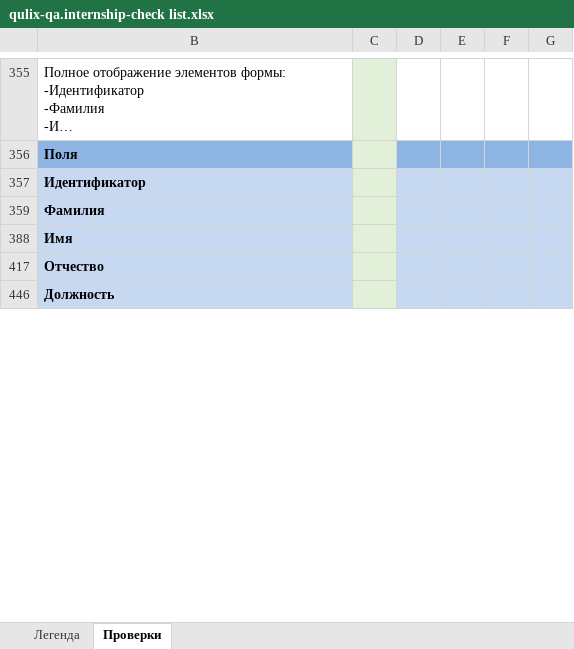
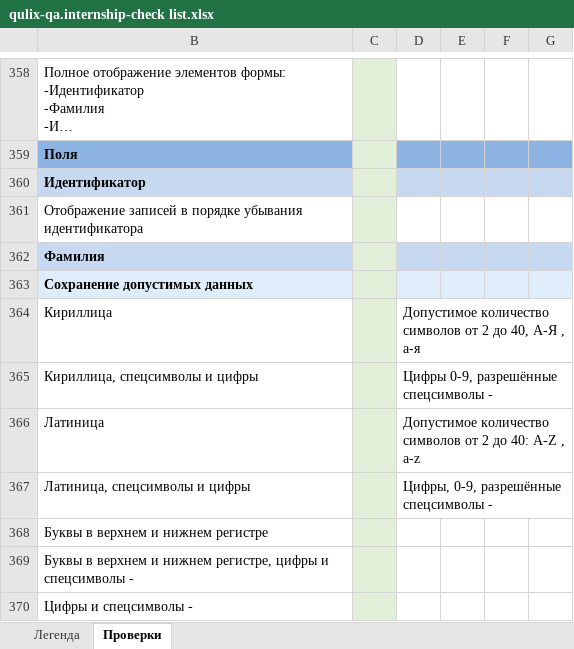
Before and after one commit to Nikomika/qa_samopodgotovka, an Excel workbook: qulix-qa.internship-check list.xlsx, sheet Проверки, drawn as a sheet; only a part is shown, gaps mark what is left out; the shorter side is filled out with more unchanged rows; long unchanged cells end in …; values as stored, in another font and other column widths than the file's, no borders; the diff covers the shown part only; the diff names each change by its address in the sheet, - before the commit and + after, or states it on an @@ line.

```diff
--- a/qulix-qa.internship-check list.xlsx (sheet Проверки)
+++ b/qulix-qa.internship-check list.xlsx (sheet Проверки)
@@ row 361 unhidden: Отображение записей в порядке убывания идентификатора @@
@@ row 363 unhidden: Сохранение допустимых данных @@
@@ row 364 unhidden: Кириллица |  | Допустимое количество символов от 2 до 40, А-Я , а-я @@
@@ row 365 unhidden: Кириллица, спецсимволы и цифры |  | Цифры 0-9, разрешённые спецсимволы - @@
@@ row 366 unhidden: Латиница |  | Допустимое количество символов от 2 до 40: A-Z , a-z @@
@@ row 367 unhidden: Латиница, спецсимволы и цифры |  | Цифры, 0-9, разрешённые спецсимволы - @@
@@ row 368 unhidden: Буквы в верхнем и нижнем регистре @@
@@ row 369 unhidden: Буквы в верхнем и нижнем регистре, цифры и спецсимволы - @@
@@ row 370 unhidden: Цифры и спецсимволы - @@
```
Also changed, not shown: 12 added rows, 379 hidden or unhidden rows and cell formats elsewhere in this sheet, hidden cells.
